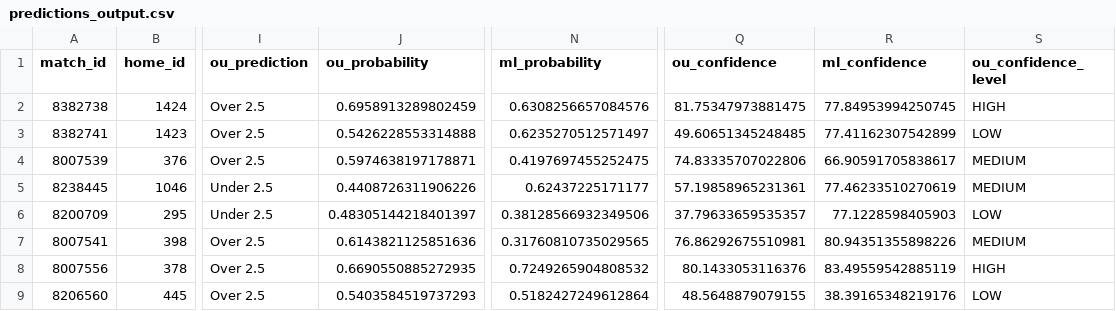
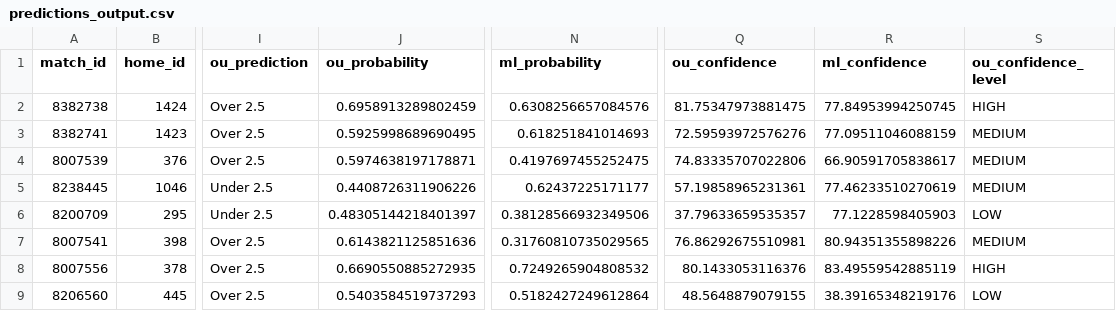
Before and after one commit to iampreetdave/new-football, a CSV file: predictions_output.csv, drawn as a sheet; only a part is shown, gaps mark what is left out; the diff names each change by its address in the sheet, - before the commit and + after, or states it on an @@ line.

```diff
--- a/predictions_output.csv
+++ b/predictions_output.csv
-J3 (ou_probability): 0.5426228553314888
+J3 (ou_probability): 0.5925998689690495
-N3 (ml_probability): 0.6235270512571497
+N3 (ml_probability): 0.618251841014693
-Q3 (ou_confidence): 49.60651345248485
+Q3 (ou_confidence): 72.59593972576276
-R3 (ml_confidence): 77.41162307542899
+R3 (ml_confidence): 77.09511046088159
-S3 (ou_confidence_level): LOW
+S3 (ou_confidence_level): MEDIUM
```
